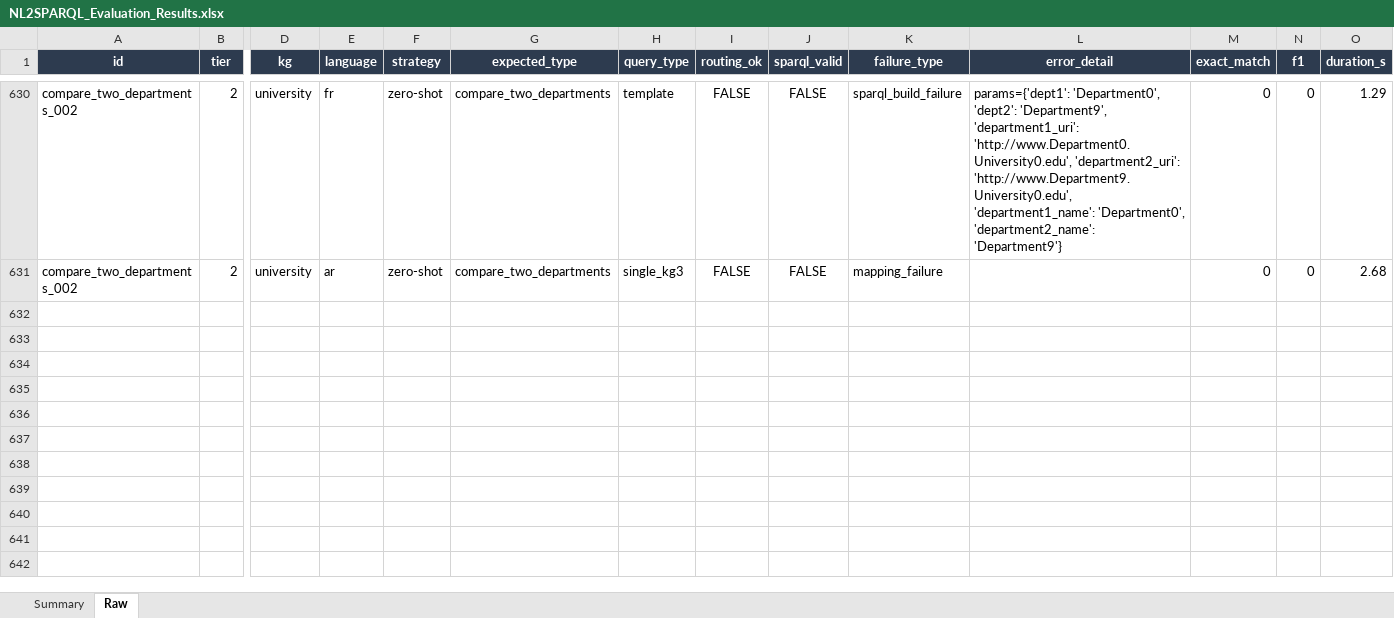
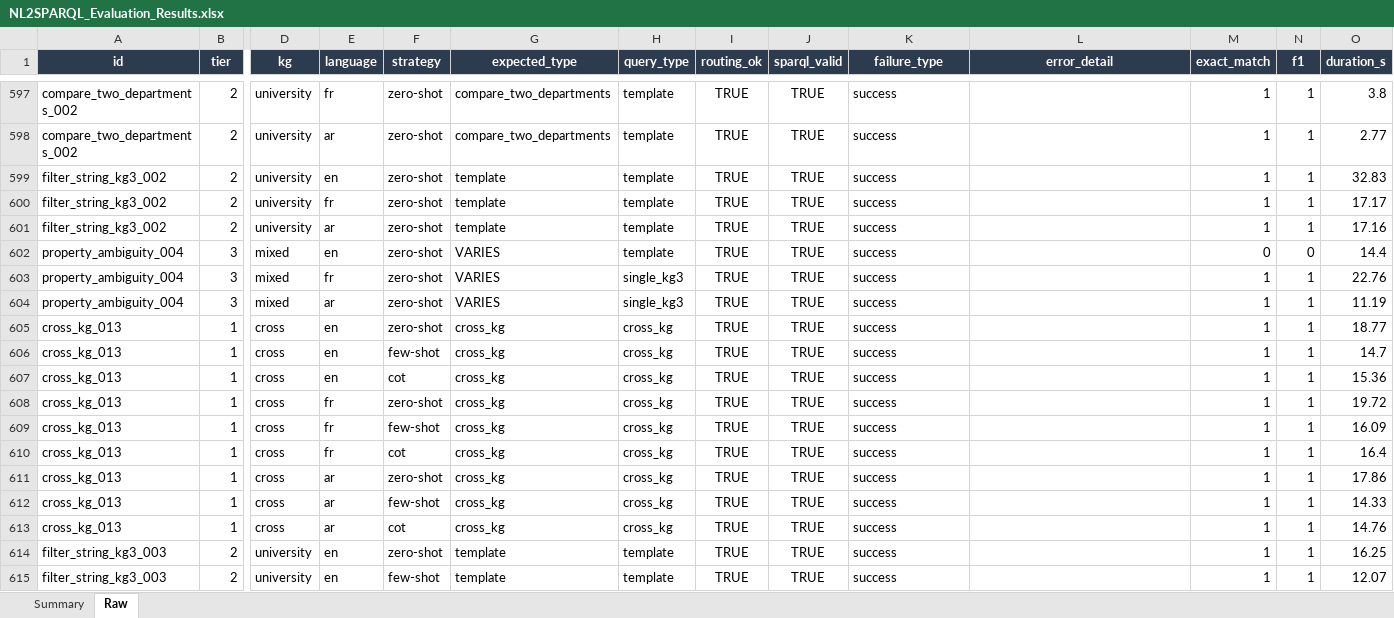
Before and after one commit to nahla1967/NL2SPARQL, an Excel workbook: evaluation/results/NL2SPARQL_Evaluation_Results.xlsx, sheet Raw, drawn as a sheet; only a part is shown, gaps mark what is left out; values as stored, in another font and other column widths than the file's, no borders; addresses are those after the commit; rows hold the shown columns only; the diff covers the shown part only; the diff names each change by its address in the sheet, - before the commit and + after, or states it on an @@ line.

```diff
--- a/evaluation/results/NL2SPARQL_Evaluation_Results.xlsx (sheet Raw)
+++ b/evaluation/results/NL2SPARQL_Evaluation_Results.xlsx (sheet Raw)
-I597:I598 (routing_ok): FALSE
+I597:I598 (routing_ok): TRUE
-J597:J598 (sparql_valid): FALSE
+J597:J598 (sparql_valid): TRUE
-K597 (failure_type): sparql_build_failure
+K597 (failure_type): success
-L597 (error_detail): params={'dept1': 'Department0', 'dept2': 'Department9', 'department1_uri': 'http://www.Department0.University0.edu', 'department2_uri': 'http://www.Department9.University0.edu', 'department1_name': 'Department0', 'department2_name': 'Department9'}
+L597 (error_detail): (empty)
-M597:M598 (exact_match): 0
+M597:M598 (exact_match): 1
-N597:N598 (f1): 0
+N597:N598 (f1): 1
-O597 (duration_s): 1.29
+O597 (duration_s): 3.8
-H598 (query_type): single_kg3
+H598 (query_type): template
-K598 (failure_type): mapping_failure
+K598 (failure_type): success
-O598 (duration_s): 2.68
+O598 (duration_s): 2.77
+row 599: filter_string_kg3_002 | 2 | university | en | zero-shot | template | template | TRUE | TRUE | success |  | 1 | 1 | 32.83
+row 600: filter_string_kg3_002 | 2 | university | fr | zero-shot | template | template | TRUE | TRUE | success |  | 1 | 1 | 17.17
+row 601: filter_string_kg3_002 | 2 | university | ar | zero-shot | template | template | TRUE | TRUE | success |  | 1 | 1 | 17.16
+row 602: property_ambiguity_004 | 3 | mixed | en | zero-shot | VARIES | template | TRUE | TRUE | success |  | 0 | 0 | 14.4
+row 603: property_ambiguity_004 | 3 | mixed | fr | zero-shot | VARIES | single_kg3 | TRUE | TRUE | success |  | 1 | 1 | 22.76
+row 604: property_ambiguity_004 | 3 | mixed | ar | zero-shot | VARIES | single_kg3 | TRUE | TRUE | success |  | 1 | 1 | 11.19
+row 605: cross_kg_013 | 1 | cross | en | zero-shot | cross_kg | cross_kg | TRUE | TRUE | success |  | 1 | 1 | 18.77
+row 606: cross_kg_013 | 1 | cross | en | few-shot | cross_kg | cross_kg | TRUE | TRUE | success |  | 1 | 1 | 14.7
+row 607: cross_kg_013 | 1 | cross | en | cot | cross_kg | cross_kg | TRUE | TRUE | success |  | 1 | 1 | 15.36
+row 608: cross_kg_013 | 1 | cross | fr | zero-shot | cross_kg | cross_kg | TRUE | TRUE | success |  | 1 | 1 | 19.72
+row 609: cross_kg_013 | 1 | cross | fr | few-shot | cross_kg | cross_kg | TRUE | TRUE | success |  | 1 | 1 | 16.09
+row 610: cross_kg_013 | 1 | cross | fr | cot | cross_kg | cross_kg | TRUE | TRUE | success |  | 1 | 1 | 16.4
+row 611: cross_kg_013 | 1 | cross | ar | zero-shot | cross_kg | cross_kg | TRUE | TRUE | success |  | 1 | 1 | 17.86
+row 612: cross_kg_013 | 1 | cross | ar | few-shot | cross_kg | cross_kg | TRUE | TRUE | success |  | 1 | 1 | 14.33
+row 613: cross_kg_013 | 1 | cross | ar | cot | cross_kg | cross_kg | TRUE | TRUE | success |  | 1 | 1 | 14.76
+row 614: filter_string_kg3_003 | 2 | university | en | zero-shot | template | template | TRUE | TRUE | success |  | 1 | 1 | 16.25
+row 615: filter_string_kg3_003 | 2 | university | en | few-shot | template | template | TRUE | TRUE | success |  | 1 | 1 | 12.07
```
Also changed, not shown: 34 added rows, 51 removed rows and 7 edited cells elsewhere in this sheet, 7 other files.
